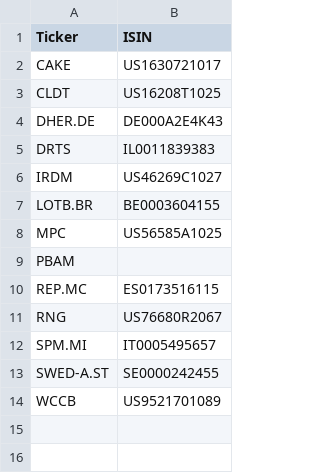
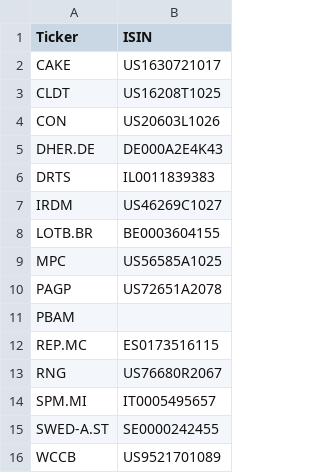
Before and after one commit to MaxDax84/AnalistiBuySell, a CSV file: studio/data/isin.csv, drawn as a sheet; the diff names each change by its address in the sheet, - before the commit and + after, or states it on an @@ line.

```diff
--- a/studio/data/isin.csv
+++ b/studio/data/isin.csv
+row 4: CON | US20603L1026
+row 10: PAGP | US72651A2078
```
Also changed, not shown: studio/data/universo_ampio.csv, studio/risultati/regime_condizioni.csv, 17 other files.
